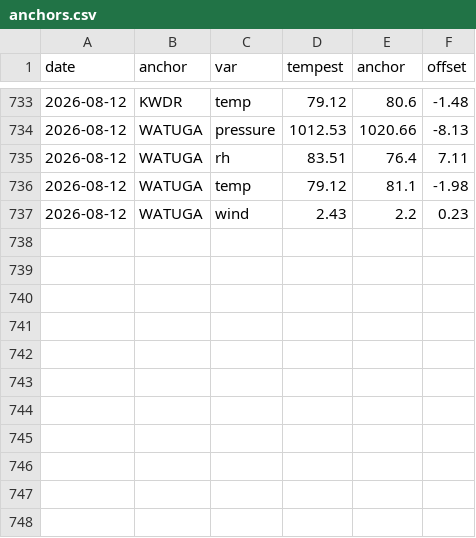
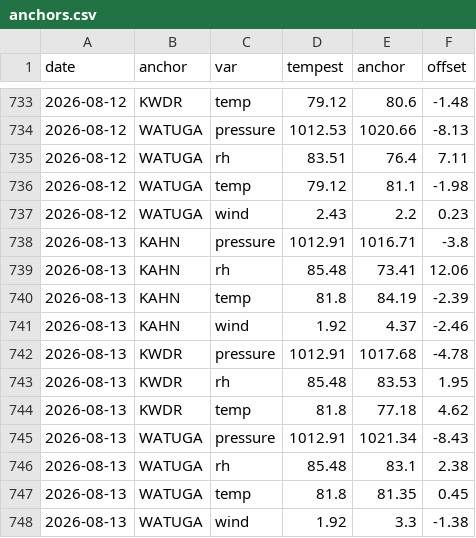
Before and after one commit to DamnGoodDawg/tempest-forecast-verify, a CSV file: anchors.csv, drawn as a sheet; only a part is shown, gaps mark what is left out; the diff names each change by its address in the sheet, - before the commit and + after, or states it on an @@ line.

```diff
--- a/anchors.csv
+++ b/anchors.csv
+row 738: 2026-08-13 | KAHN | pressure | 1012.91 | 1016.71 | -3.8
+row 739: 2026-08-13 | KAHN | rh | 85.48 | 73.41 | 12.06
+row 740: 2026-08-13 | KAHN | temp | 81.8 | 84.19 | -2.39
+row 741: 2026-08-13 | KAHN | wind | 1.92 | 4.37 | -2.46
+row 742: 2026-08-13 | KWDR | pressure | 1012.91 | 1017.68 | -4.78
+row 743: 2026-08-13 | KWDR | rh | 85.48 | 83.53 | 1.95
+row 744: 2026-08-13 | KWDR | temp | 81.8 | 77.18 | 4.62
+row 745: 2026-08-13 | WATUGA | pressure | 1012.91 | 1021.34 | -8.43
+row 746: 2026-08-13 | WATUGA | rh | 85.48 | 83.1 | 2.38
+row 747: 2026-08-13 | WATUGA | temp | 81.8 | 81.35 | 0.45
+row 748: 2026-08-13 | WATUGA | wind | 1.92 | 3.3 | -1.38
```
Also changed, not shown: 12 other files.
